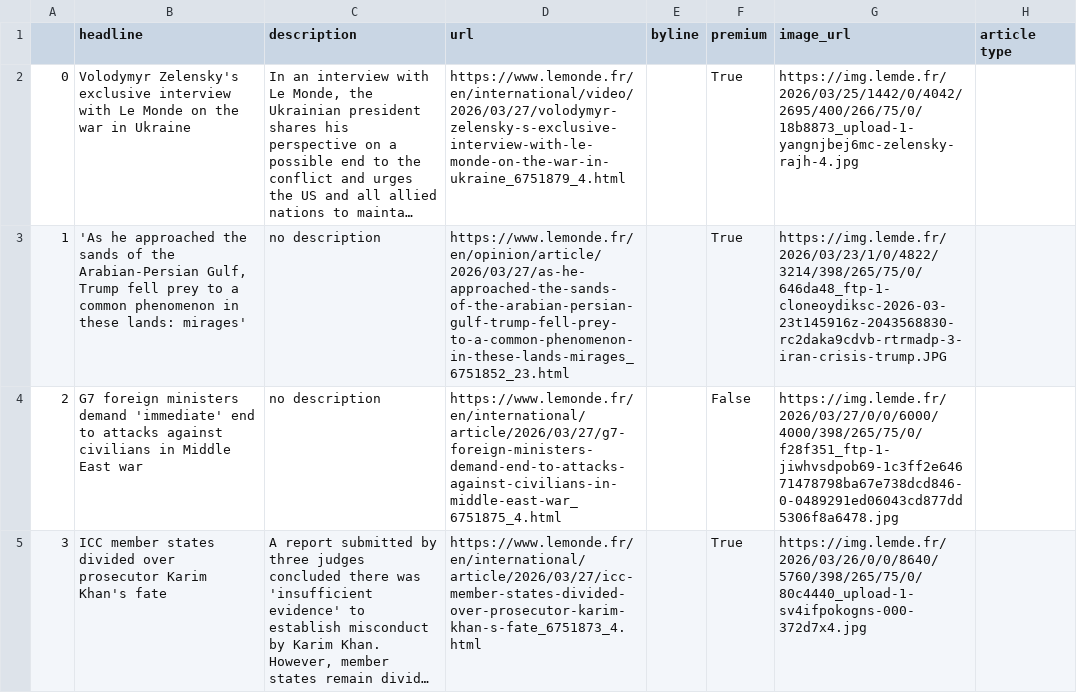
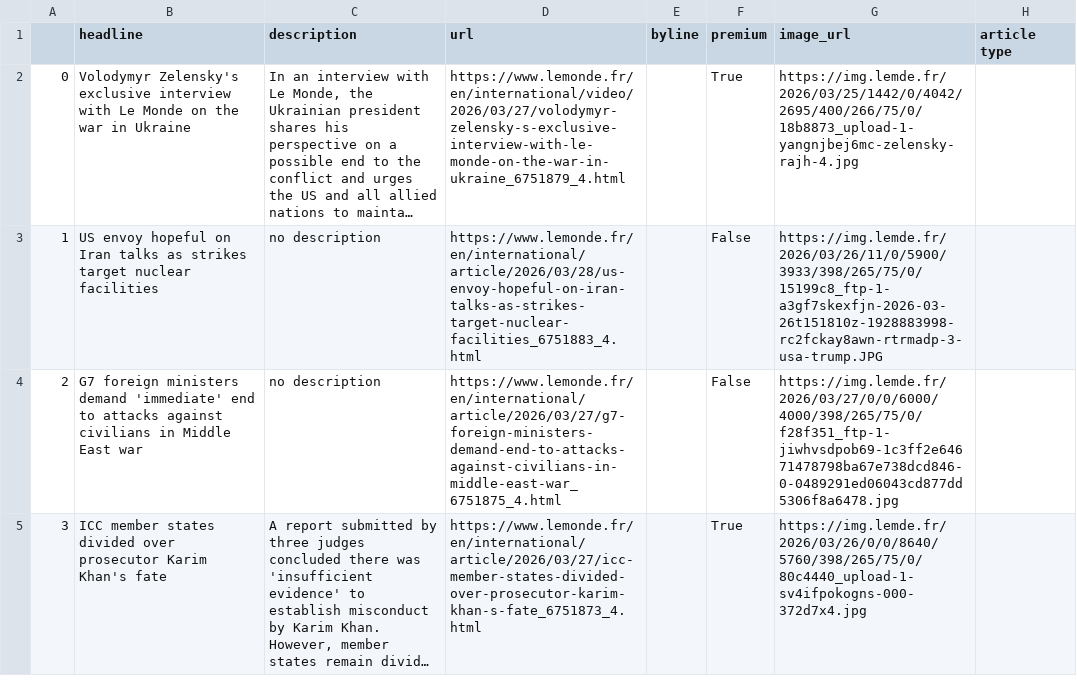
Before and after one commit to helenawittlich/scraping, a CSV file: le_monde.csv, drawn as a sheet; only a part is shown; long unchanged cells end in …; the diff covers the shown part only; the diff names each change by its address in the sheet, - before the commit and + after, or states it on an @@ line.

```diff
--- a/le_monde.csv
+++ b/le_monde.csv
-B3 (headline): 'As he approached the sands of the Arabian-Persian Gulf, Trump fell prey to a common phenomenon in these lands: mirages'
+B3 (headline): US envoy hopeful on Iran talks as strikes target nuclear facilities
-D3 (url): https://www.lemonde.fr/en/opinion/article/2026/03/27/as-he-approached-the-sands-of-the-arabian-persian-gulf-trump-fell-prey-to-a-common-phenomenon-in-these-lands-mirages_6751852_23.html
+D3 (url): https://www.lemonde.fr/en/international/article/2026/03/28/us-envoy-hopeful-on-iran-talks-as-strikes-target-nuclear-facilities_6751883_4.html
-F3 (premium): True
+F3 (premium): False
-G3 (image_url): https://img.lemde.fr/2026/03/23/1/0/4822/3214/398/265/75/0/646da48_ftp-1-cloneoydiksc-2026-03-23t145916z-2043568830-rc2daka9cdvb-rtrmadp-3-iran-crisis-trump.JPG
+G3 (image_url): https://img.lemde.fr/2026/03/26/11/0/5900/3933/398/265/75/0/15199c8_ftp-1-a3gf7skexfjn-2026-03-26t151810z-1928883998-rc2fckay8awn-rtrmadp-3-usa-trump.JPG
```
Also changed, not shown: 62 edited cells elsewhere in this file.
